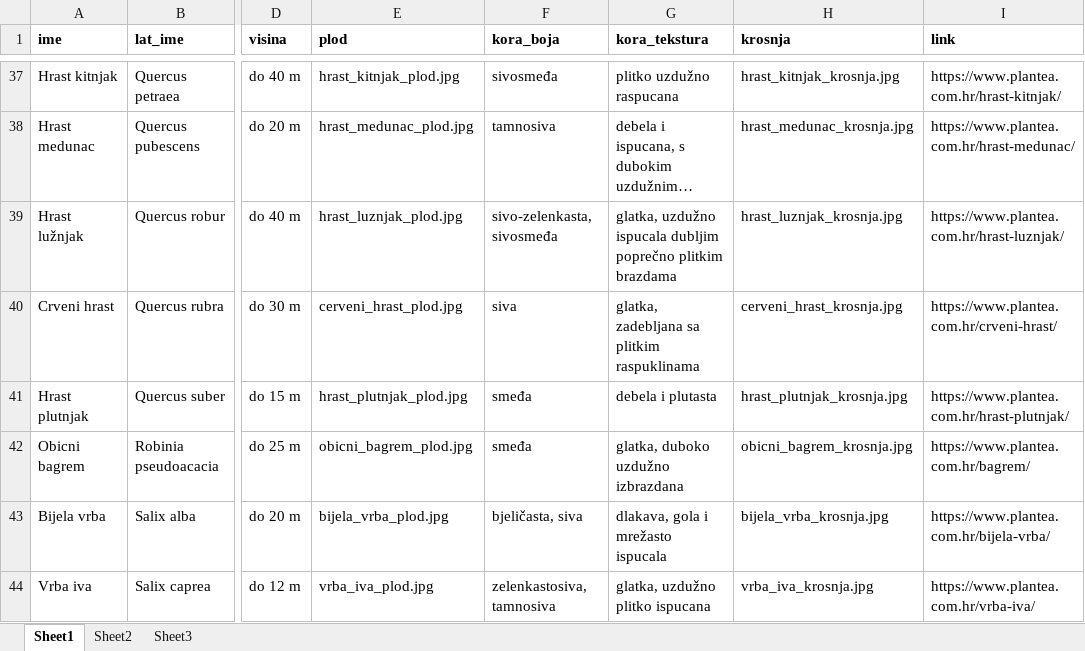
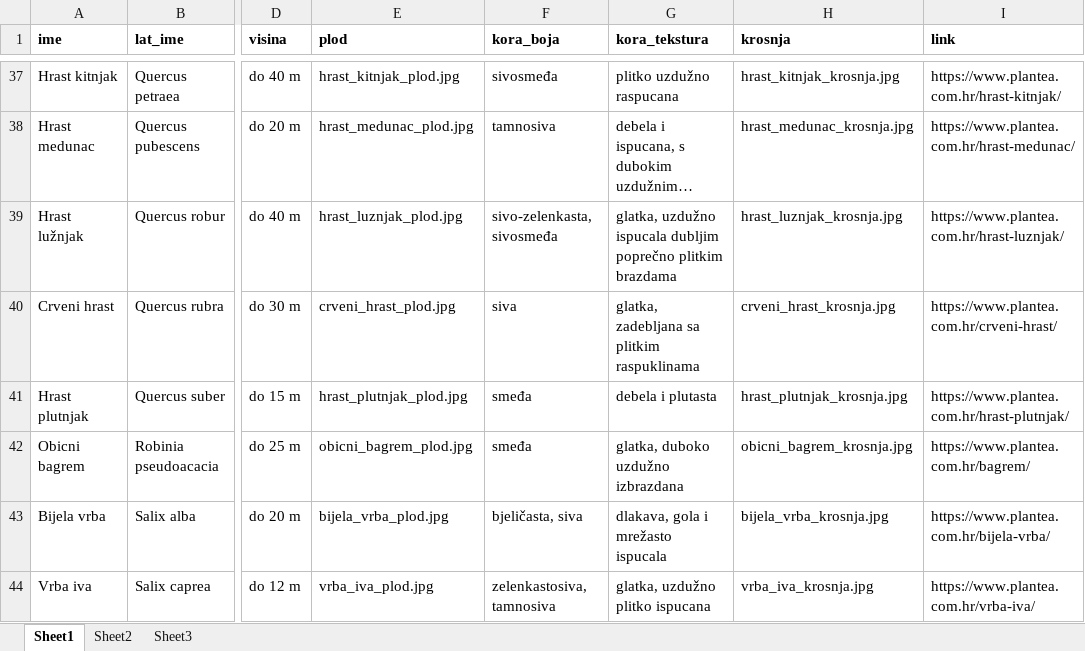
Before and after one commit to zsimuno/TreeId, an Excel workbook: Stabla_sve.xlsx, sheet Sheet1, drawn as a sheet; only a part is shown, gaps mark what is left out; long unchanged cells end in …; values as stored, in another font and other column widths than the file's, no borders; the diff names each change by its address in the sheet, - before the commit and + after, or states it on an @@ line.

```diff
--- a/Stabla_sve.xlsx (sheet Sheet1)
+++ b/Stabla_sve.xlsx (sheet Sheet1)
-E40 (plod): cerveni_hrast_plod.jpg
+E40 (plod): crveni_hrast_plod.jpg
-H40 (krosnja): cerveni_hrast_krosnja.jpg
+H40 (krosnja): crveni_hrast_krosnja.jpg
```
Also changed, not shown: 2 other files.
